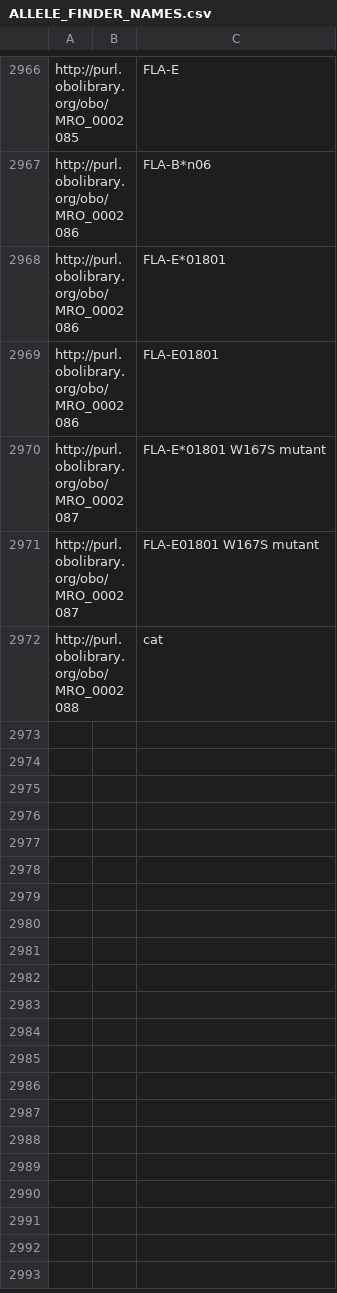
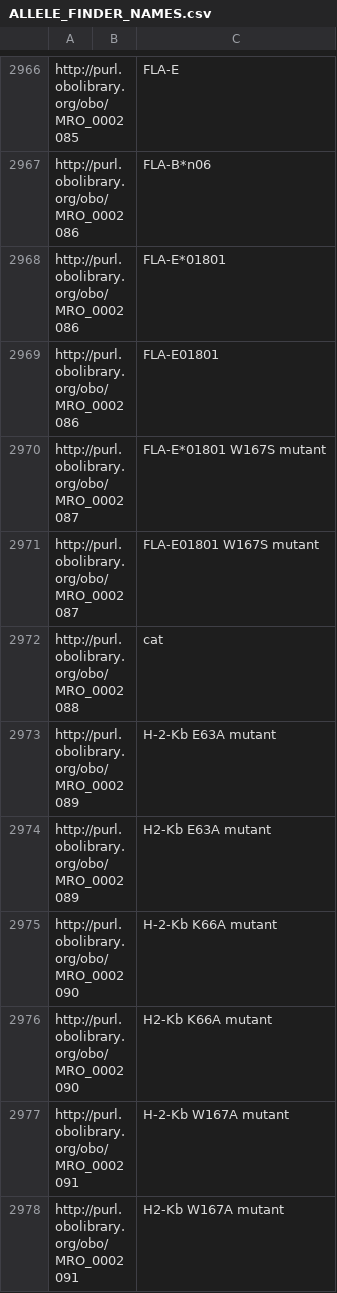
Before and after one commit to IEDB/MRO, a CSV file: iedb/ALLELE_FINDER_NAMES.csv, drawn as a sheet; only a part is shown, gaps mark what is left out; the diff names each change by its address in the sheet, - before the commit and + after, or states it on an @@ line.

```diff
--- a/iedb/ALLELE_FINDER_NAMES.csv
+++ b/iedb/ALLELE_FINDER_NAMES.csv
+row 2973: http://purl.obolibrary.org/obo/MRO_0002089 |  | H-2-Kb E63A mutant
+row 2974: http://purl.obolibrary.org/obo/MRO_0002089 |  | H2-Kb E63A mutant
+row 2975: http://purl.obolibrary.org/obo/MRO_0002090 |  | H-2-Kb K66A mutant
+row 2976: http://purl.obolibrary.org/obo/MRO_0002090 |  | H2-Kb K66A mutant
+row 2977: http://purl.obolibrary.org/obo/MRO_0002091 |  | H-2-Kb W167A mutant
+row 2978: http://purl.obolibrary.org/obo/MRO_0002091 |  | H2-Kb W167A mutant
```
Also changed, not shown: iedb/ALLELE_FINDER_SEARCH.csv, iedb/ALLELE_FINDER_TREE.csv, 6 other files.
